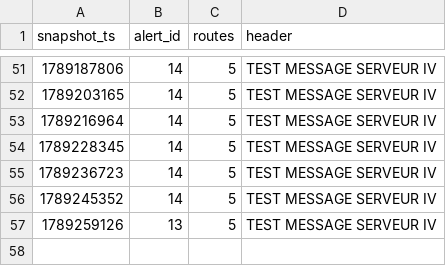
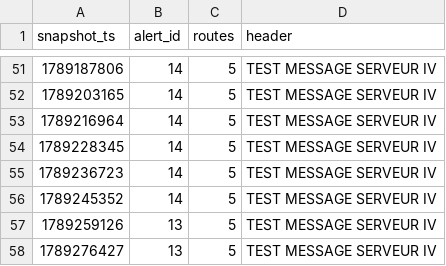
Before and after one commit to exofri/smart-mobility-lemans, a CSV file: data/history/alerts_log.csv, drawn as a sheet; only a part is shown, gaps mark what is left out.

```diff
--- a/data/history/alerts_log.csv
+++ b/data/history/alerts_log.csv
@@ -57 +57,2 @@ snapshot_ts,alert_id,routes,header
 1789259126,13,5,TEST MESSAGE SERVEUR IV
+1789276427,13,5,TEST MESSAGE SERVEUR IV
```
Also changed, not shown: data/history/route_delays_2026-09.csv, 1 other file.
